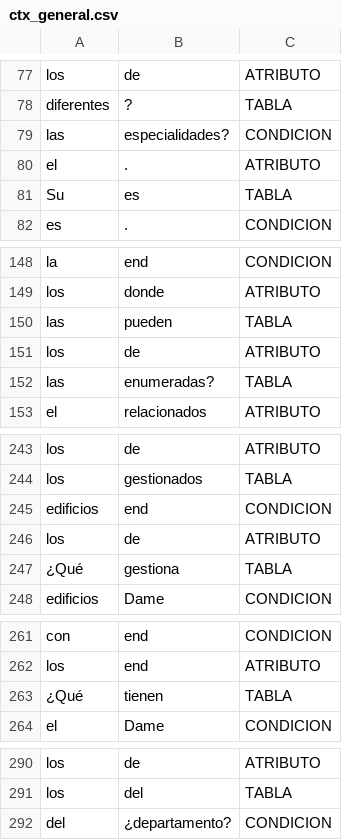
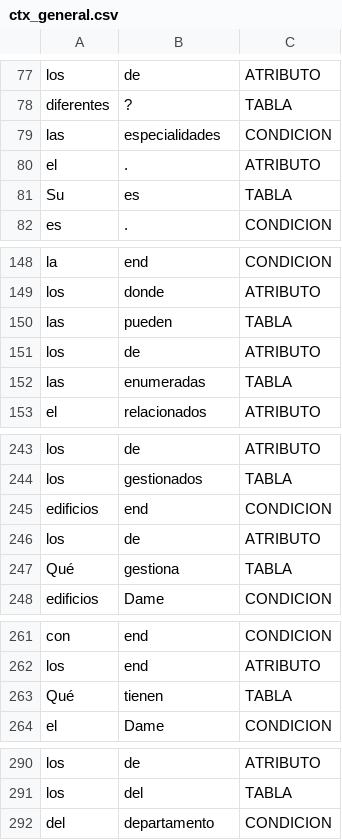
Before and after one commit to zuryr/spanish2SQL, a CSV file: data/processed/ctx_general.csv, drawn as a sheet; only a part is shown, gaps mark what is left out; the diff covers the shown part only.

```diff
--- a/data/processed/ctx_general.csv
+++ b/data/processed/ctx_general.csv
@@ -78,3 +78,3 @@ los,de,ATRIBUTO
 diferentes,?,TABLA
-las,especialidades?,CONDICION
+las,especialidades,CONDICION
 el,.,ATRIBUTO
@@ -151,3 +151,3 @@ las,pueden,TABLA
 los,de,ATRIBUTO
-las,enumeradas?,TABLA
+las,enumeradas,TABLA
 el,relacionados,ATRIBUTO
@@ -246,3 +246,3 @@ edificios,end,CONDICION
 los,de,ATRIBUTO
-¿Qué,gestiona,TABLA
+Qué,gestiona,TABLA
 edificios,Dame,CONDICION
@@ -262,3 +262,3 @@ con,end,CONDICION
 los,end,ATRIBUTO
-¿Qué,tienen,TABLA
+Qué,tienen,TABLA
 el,Dame,CONDICION
@@ -291,2 +291,2 @@ los,de,ATRIBUTO
 los,del,TABLA
-del,¿departamento?,CONDICION
+del,departamento,CONDICION
```
Also changed, not shown: 1 added row, 1 removed row and 5 edited cells elsewhere in this file, 3 other files.
